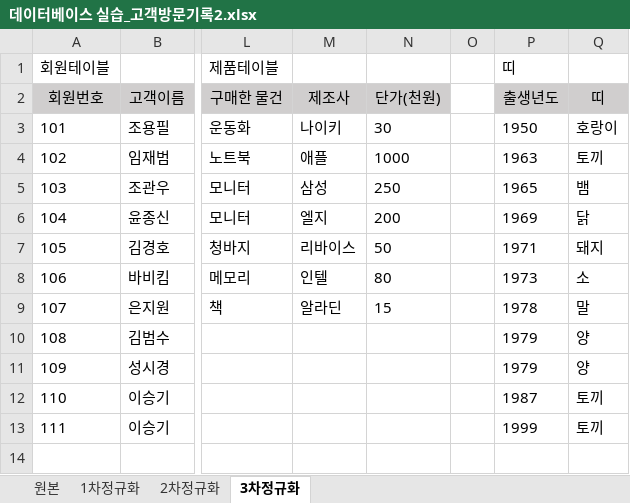
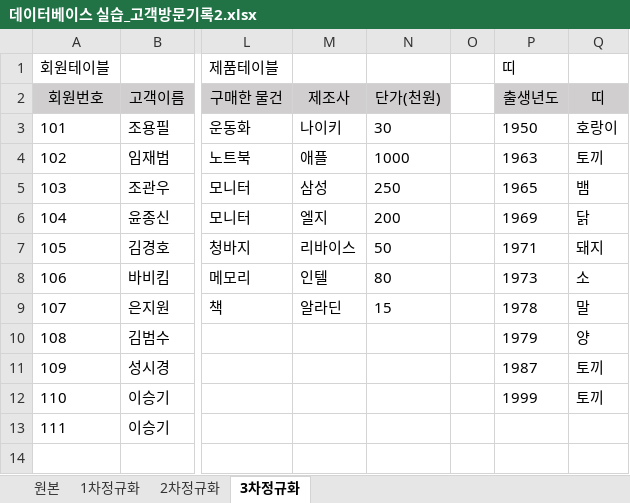
Before and after one commit to ostrichick/221025, an Excel workbook: Oracle/데이터베이스 실습_고객방문기록2.xlsx, sheet 3차정규화, drawn as a sheet; only a part is shown, gaps mark what is left out; values as stored, in another font and other column widths than the file's, no borders; the diff names each change by its address in the sheet, - before the commit and + after, or states it on an @@ line.

```diff
--- a/Oracle/데이터베이스 실습_고객방문기록2.xlsx (sheet 3차정규화)
+++ b/Oracle/데이터베이스 실습_고객방문기록2.xlsx (sheet 3차정규화)
-P11: 1979
+P11: 1987
-Q11: 양
+Q11: 토끼
-P12: 1987
+P12: 1999
-P13: 1999
+P13: (empty)
-Q13: 토끼
+Q13: (empty)
```
Also changed, not shown: 3 other files.
